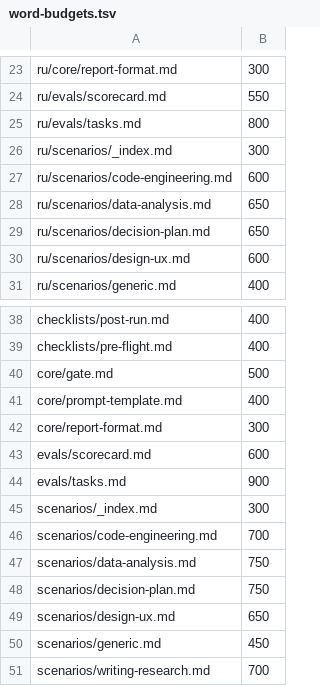
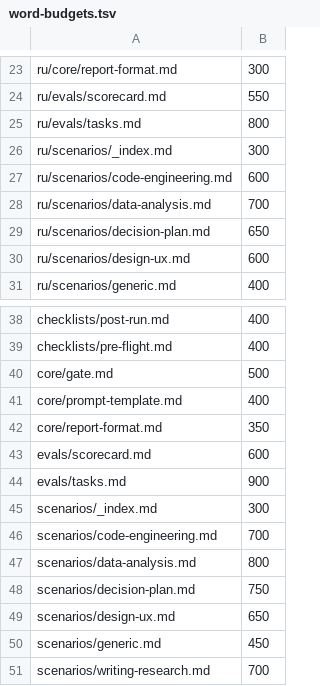
Before and after one commit to alexpiar/be-ambitious-harness, a TSV file: tools/word-budgets.tsv, drawn as a sheet; only a part is shown, gaps mark what is left out.

```diff
--- a/tools/word-budgets.tsv
+++ b/tools/word-budgets.tsv
@@ -27,3 +27,3 @@ ru/scenarios/_index.md	300
 ru/scenarios/code-engineering.md	600
-ru/scenarios/data-analysis.md	650
+ru/scenarios/data-analysis.md	700
 ru/scenarios/decision-plan.md	650
@@ -41,3 +41,3 @@ core/gate.md	500
 core/prompt-template.md	400
-core/report-format.md	300
+core/report-format.md	350
 evals/scorecard.md	600
@@ -46,3 +46,3 @@ scenarios/_index.md	300
 scenarios/code-engineering.md	700
-scenarios/data-analysis.md	750
+scenarios/data-analysis.md	800
 scenarios/decision-plan.md	750
```
Also changed, not shown: 8 other files.
